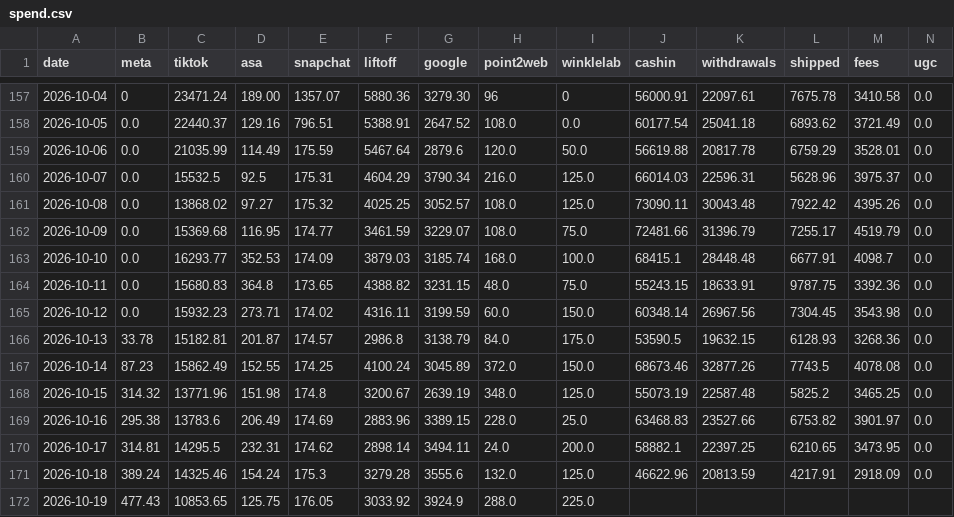
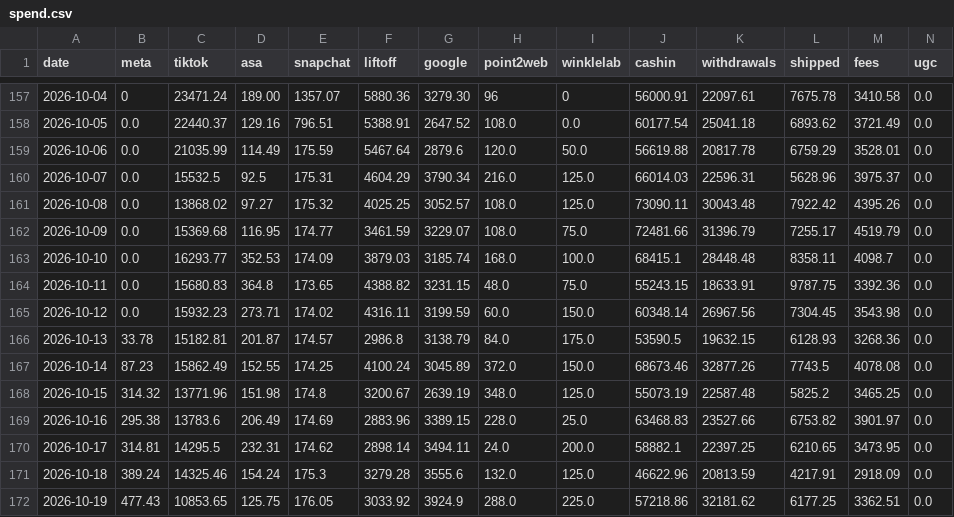
Before and after one commit to jay-slsv/vault-ad-spend-forecaster, a CSV file: spend.csv, drawn as a sheet; only a part is shown, gaps mark what is left out.

Commit message:
Cash data through 2026-10-19

```diff
--- a/spend.csv
+++ b/spend.csv
@@ -162,3 +162,3 @@ date,meta,tiktok,asa,snapchat,liftoff,google,point2web,winklelab,cashin,withdraw
 2026-10-09,0.0,15369.68,116.95,174.77,3461.59,3229.07,108.0,75.0,72481.66,31396.79,7255.17,4519.79,0.0
-2026-10-10,0.0,16293.77,352.53,174.09,3879.03,3185.74,168.0,100.0,68415.1,28448.48,6677.91,4098.7,0.0
+2026-10-10,0.0,16293.77,352.53,174.09,3879.03,3185.74,168.0,100.0,68415.1,28448.48,8358.11,4098.7,0.0
 2026-10-11,0.0,15680.83,364.8,173.65,4388.82,3231.15,48.0,75.0,55243.15,18633.91,9787.75,3392.36,0.0
@@ -171,2 +171,2 @@ date,meta,tiktok,asa,snapchat,liftoff,google,point2web,winklelab,cashin,withdraw
 2026-10-18,389.24,14325.46,154.24,175.3,3279.28,3555.6,132.0,125.0,46622.96,20813.59,4217.91,2918.09,0.0
-2026-10-19,477.43,10853.65,125.75,176.05,3033.92,3924.9,288.0,225.0,,,,,
+2026-10-19,477.43,10853.65,125.75,176.05,3033.92,3924.9,288.0,225.0,57218.86,32181.62,6177.25,3362.51,0.0
```
Also changed, not shown: 1 other file.
